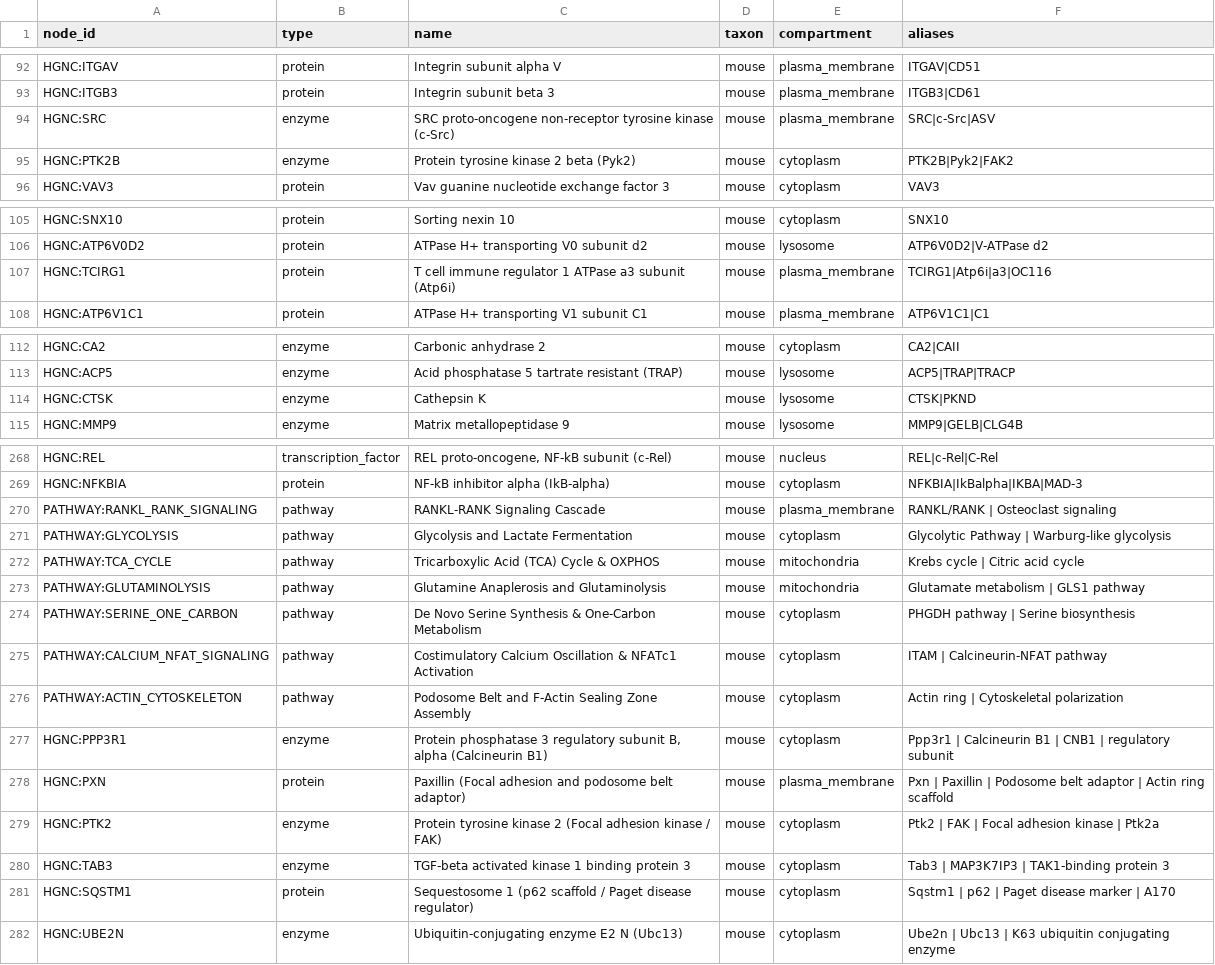
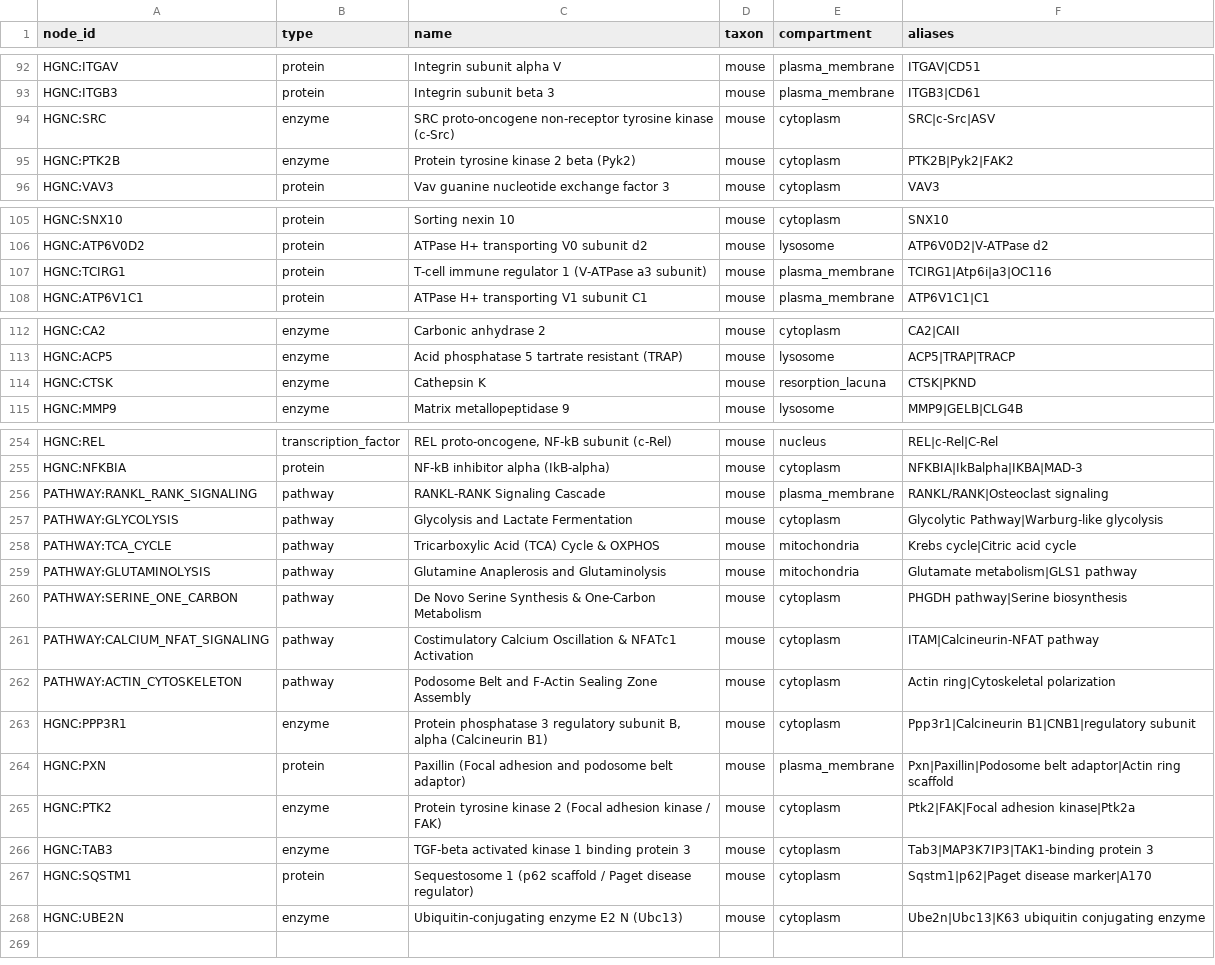
Before and after one commit to yuvipaloozie/OC-Drug-Repurposing, a CSV file: data/processed/nodes.csv, drawn as a sheet; only a part is shown, gaps mark what is left out; the diff covers the shown part only.

```diff
--- a/data/processed/nodes.csv
+++ b/data/processed/nodes.csv
@@ -93,3 +93,3 @@ HGNC:ITGAV,protein,Integrin subunit alpha V,mouse,plasma_membrane,ITGAV|CD51
 HGNC:ITGB3,protein,Integrin subunit beta 3,mouse,plasma_membrane,ITGB3|CD61
-HGNC:SRC,enzyme,SRC proto-oncogene non-receptor tyrosine kinase (c-Src),mouse,plasma_membrane,SRC|c-Src|ASV
+HGNC:SRC,enzyme,SRC proto-oncogene non-receptor tyrosine kinase (c-Src),mouse,cytoplasm,SRC|c-Src|ASV
 HGNC:PTK2B,enzyme,Protein tyrosine kinase 2 beta (Pyk2),mouse,cytoplasm,PTK2B|Pyk2|FAK2
@@ -106,3 +106,3 @@ HGNC:SNX10,protein,Sorting nexin 10,mouse,cytoplasm,SNX10
 HGNC:ATP6V0D2,protein,ATPase H+ transporting V0 subunit d2,mouse,lysosome,ATP6V0D2|V-ATPase d2
-HGNC:TCIRG1,protein,T cell immune regulator 1 ATPase a3 subunit (Atp6i),mouse,plasma_membrane,TCIRG1|Atp6i|a3|OC116
+HGNC:TCIRG1,protein,T-cell immune regulator 1 (V-ATPase a3 subunit),mouse,plasma_membrane,TCIRG1|Atp6i|a3|OC116
 HGNC:ATP6V1C1,protein,ATPase H+ transporting V1 subunit C1,mouse,plasma_membrane,ATP6V1C1|C1
@@ -113,3 +113,3 @@ HGNC:CA2,enzyme,Carbonic anhydrase 2,mouse,cytoplasm,CA2|CAII
 HGNC:ACP5,enzyme,Acid phosphatase 5 tartrate resistant (TRAP),mouse,lysosome,ACP5|TRAP|TRACP
-HGNC:CTSK,enzyme,Cathepsin K,mouse,lysosome,CTSK|PKND
+HGNC:CTSK,enzyme,Cathepsin K,mouse,resorption_lacuna,CTSK|PKND
 HGNC:MMP9,enzyme,Matrix metallopeptidase 9,mouse,lysosome,MMP9|GELB|CLG4B
@@ -269,14 +255,14 @@ HGNC:REL,transcription_factor,"REL proto-oncogene, NF-kB subunit (c-Rel)",mouse,
 HGNC:NFKBIA,protein,NF-kB inhibitor alpha (IkB-alpha),mouse,cytoplasm,NFKBIA|IkBalpha|IKBA|MAD-3
-PATHWAY:RANKL_RANK_SIGNALING,pathway,RANKL-RANK Signaling Cascade,mouse,plasma_membrane,RANKL/RANK | Osteoclast signaling
-PATHWAY:GLYCOLYSIS,pathway,Glycolysis and Lactate Fermentation,mouse,cytoplasm,Glycolytic Pathway | Warburg-like glycolysis
-PATHWAY:TCA_CYCLE,pathway,Tricarboxylic Acid (TCA) Cycle & OXPHOS,mouse,mitochondria,Krebs cycle | Citric acid cycle
-PATHWAY:GLUTAMINOLYSIS,pathway,Glutamine Anaplerosis and Glutaminolysis,mouse,mitochondria,Glutamate metabolism | GLS1 pathway
-PATHWAY:SERINE_ONE_CARBON,pathway,De Novo Serine Synthesis & One-Carbon Metabolism,mouse,cytoplasm,PHGDH pathway | Serine biosynthesis
-PATHWAY:CALCIUM_NFAT_SIGNALING,pathway,Costimulatory Calcium Oscillation & NFATc1 Activation,mouse,cytoplasm,ITAM | Calcineurin-NFAT pathway
-PATHWAY:ACTIN_CYTOSKELETON,pathway,Podosome Belt and F-Actin Sealing Zone Assembly,mouse,cytoplasm,Actin ring | Cytoskeletal polarization
-HGNC:PPP3R1,enzyme,"Protein phosphatase 3 regulatory subunit B, alpha (Calcineurin B1)",mouse,cytoplasm,Ppp3r1 | Calcineurin B1 | CNB1 | regulatory subunit
-HGNC:PXN,protein,Paxillin (Focal adhesion and podosome belt adaptor),mouse,plasma_membrane,Pxn | Paxillin | Podosome belt adaptor | Actin ring scaffold
-HGNC:PTK2,enzyme,Protein tyrosine kinase 2 (Focal adhesion kinase / FAK),mouse,cytoplasm,Ptk2 | FAK | Focal adhesion kinase | Ptk2a
-HGNC:TAB3,enzyme,TGF-beta activated kinase 1 binding protein 3,mouse,cytoplasm,Tab3 | MAP3K7IP3 | TAK1-binding protein 3
-HGNC:SQSTM1,protein,Sequestosome 1 (p62 scaffold / Paget disease regulator),mouse,cytoplasm,Sqstm1 | p62 | Paget disease marker | A170
-HGNC:UBE2N,enzyme,Ubiquitin-conjugating enzyme E2 N (Ubc13),mouse,cytoplasm,Ube2n | Ubc13 | K63 ubiquitin conjugating enzyme
+PATHWAY:RANKL_RANK_SIGNALING,pathway,RANKL-RANK Signaling Cascade,mouse,plasma_membrane,RANKL/RANK|Osteoclast signaling
+PATHWAY:GLYCOLYSIS,pathway,Glycolysis and Lactate Fermentation,mouse,cytoplasm,Glycolytic Pathway|Warburg-like glycolysis
+PATHWAY:TCA_CYCLE,pathway,Tricarboxylic Acid (TCA) Cycle & OXPHOS,mouse,mitochondria,Krebs cycle|Citric acid cycle
+PATHWAY:GLUTAMINOLYSIS,pathway,Glutamine Anaplerosis and Glutaminolysis,mouse,mitochondria,Glutamate metabolism|GLS1 pathway
+PATHWAY:SERINE_ONE_CARBON,pathway,De Novo Serine Synthesis & One-Carbon Metabolism,mouse,cytoplasm,PHGDH pathway|Serine biosynthesis
+PATHWAY:CALCIUM_NFAT_SIGNALING,pathway,Costimulatory Calcium Oscillation & NFATc1 Activation,mouse,cytoplasm,ITAM|Calcineurin-NFAT pathway
+PATHWAY:ACTIN_CYTOSKELETON,pathway,Podosome Belt and F-Actin Sealing Zone Assembly,mouse,cytoplasm,Actin ring|Cytoskeletal polarization
+HGNC:PPP3R1,enzyme,"Protein phosphatase 3 regulatory subunit B, alpha (Calcineurin B1)",mouse,cytoplasm,Ppp3r1|Calcineurin B1|CNB1|regulatory subunit
+HGNC:PXN,protein,Paxillin (Focal adhesion and podosome belt adaptor),mouse,plasma_membrane,Pxn|Paxillin|Podosome belt adaptor|Actin ring scaffold
+HGNC:PTK2,enzyme,Protein tyrosine kinase 2 (Focal adhesion kinase / FAK),mouse,cytoplasm,Ptk2|FAK|Focal adhesion kinase|Ptk2a
+HGNC:TAB3,enzyme,TGF-beta activated kinase 1 binding protein 3,mouse,cytoplasm,Tab3|MAP3K7IP3|TAK1-binding protein 3
+HGNC:SQSTM1,protein,Sequestosome 1 (p62 scaffold / Paget disease regulator),mouse,cytoplasm,Sqstm1|p62|Paget disease marker|A170
+HGNC:UBE2N,enzyme,Ubiquitin-conjugating enzyme E2 N (Ubc13),mouse,cytoplasm,Ube2n|Ubc13|K63 ubiquitin conjugating enzyme
```
Also changed, not shown: 14 removed rows and 6 edited cells elsewhere in this file, data/processed/edges.csv, 3 other files.
